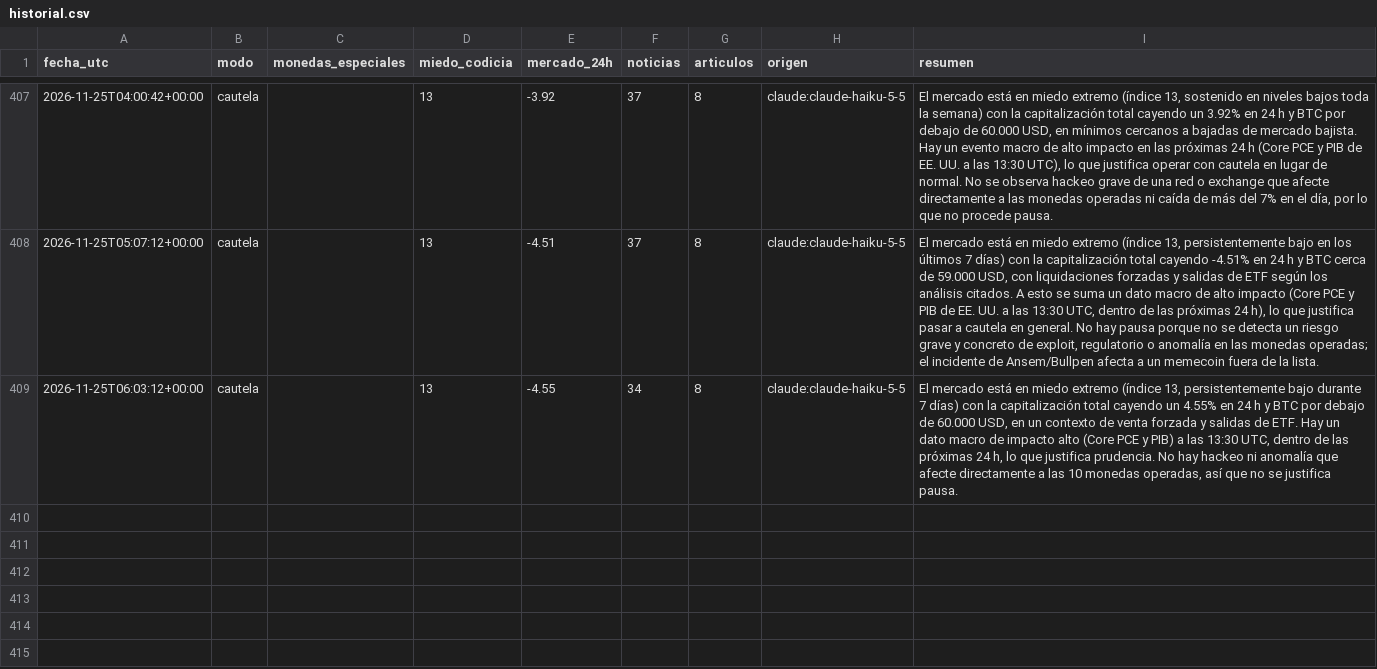
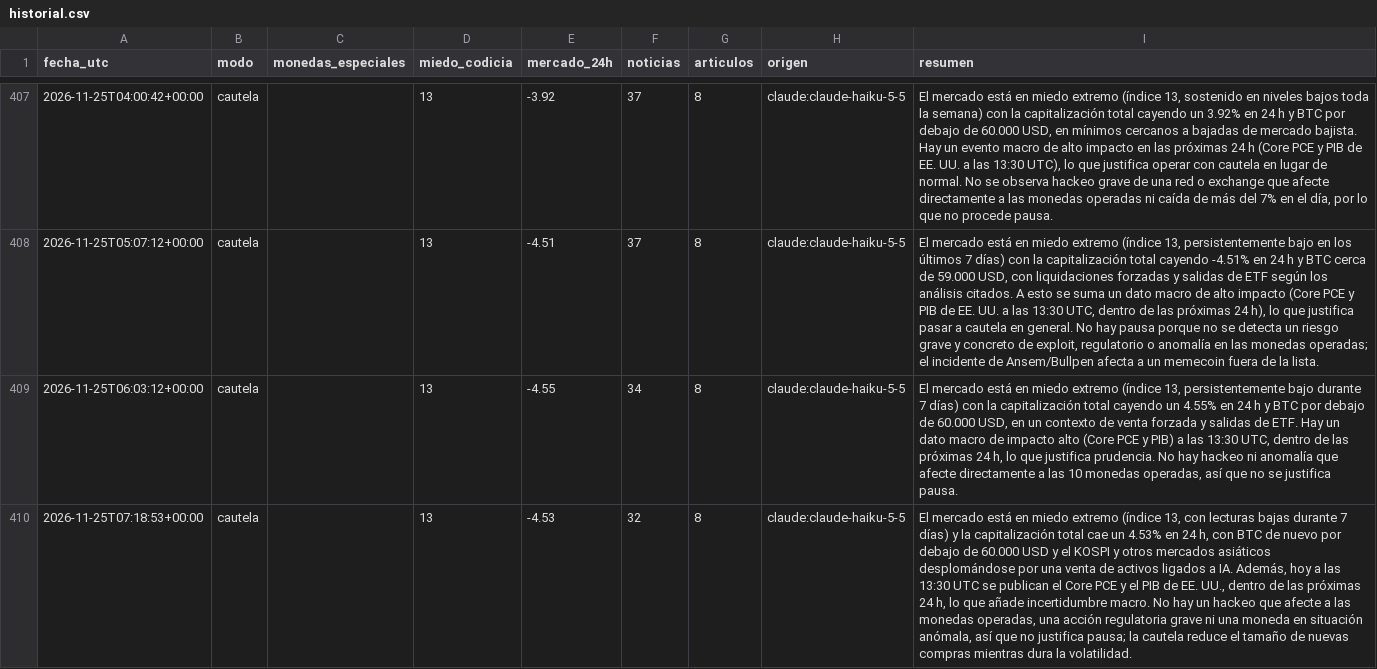
Before and after one commit to palomavilugron44-beep/cerebro-arana, a CSV file: publico/historial.csv, drawn as a sheet; only a part is shown, gaps mark what is left out; the diff names each change by its address in the sheet, - before the commit and + after, or states it on an @@ line.

```diff
--- a/publico/historial.csv
+++ b/publico/historial.csv
+row 410: 2026-11-25T07:18:53+00:00 | cautela |  | 13 | -4.53 | 32 | 8 | claude:claude-haiku-5-5 | El mercado está en miedo extremo (índice 13, con lecturas bajas durante 7 días) y la capitalización total cae un 4.53% en 24 h, con BTC de nuevo por debajo de 60.000 USD y el KOSPI y otros mercados asiáticos desplomándose por una venta de activos ligados a IA. Además, hoy a las 13:30 UTC se publican el Core PCE y el PIB de EE. UU., dentro de las próximas 24 h, lo que añade incertidumbre macro. No hay un hackeo que afecte a las monedas operadas, una acción regulatoria grave ni una moneda en situación anómala, así que no justifica pausa; la cautela reduce el tamaño de nuevas compras mientras dura la volatilidad.
```
Also changed, not shown: 1 other file.
